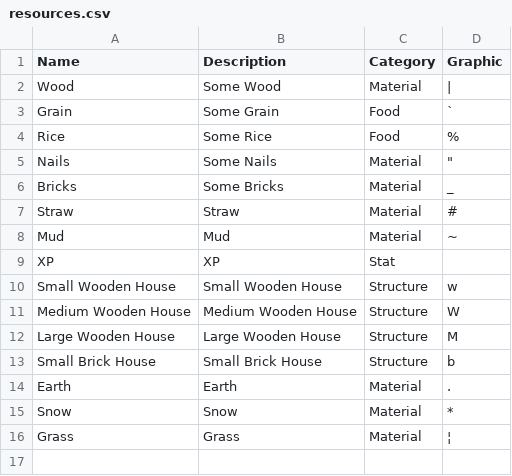
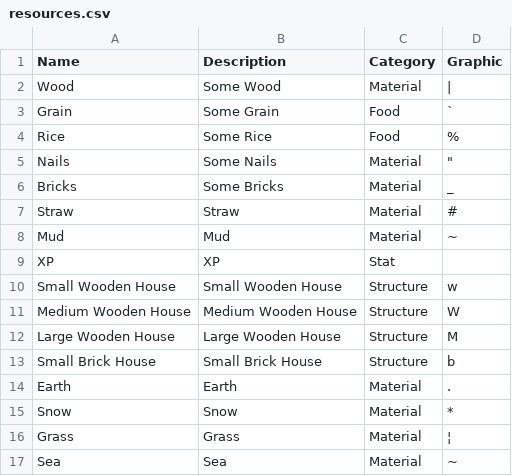
Before and after one commit to kwoolter/Kingdom2, a CSV file: kingdom2/model/data/resources.csv, drawn as a sheet; the diff names each change by its address in the sheet, - before the commit and + after, or states it on an @@ line.

```diff
--- a/kingdom2/model/data/resources.csv
+++ b/kingdom2/model/data/resources.csv
+row 17: Sea | Sea | Material | ~
```
Also changed, not shown: 4 other files.
